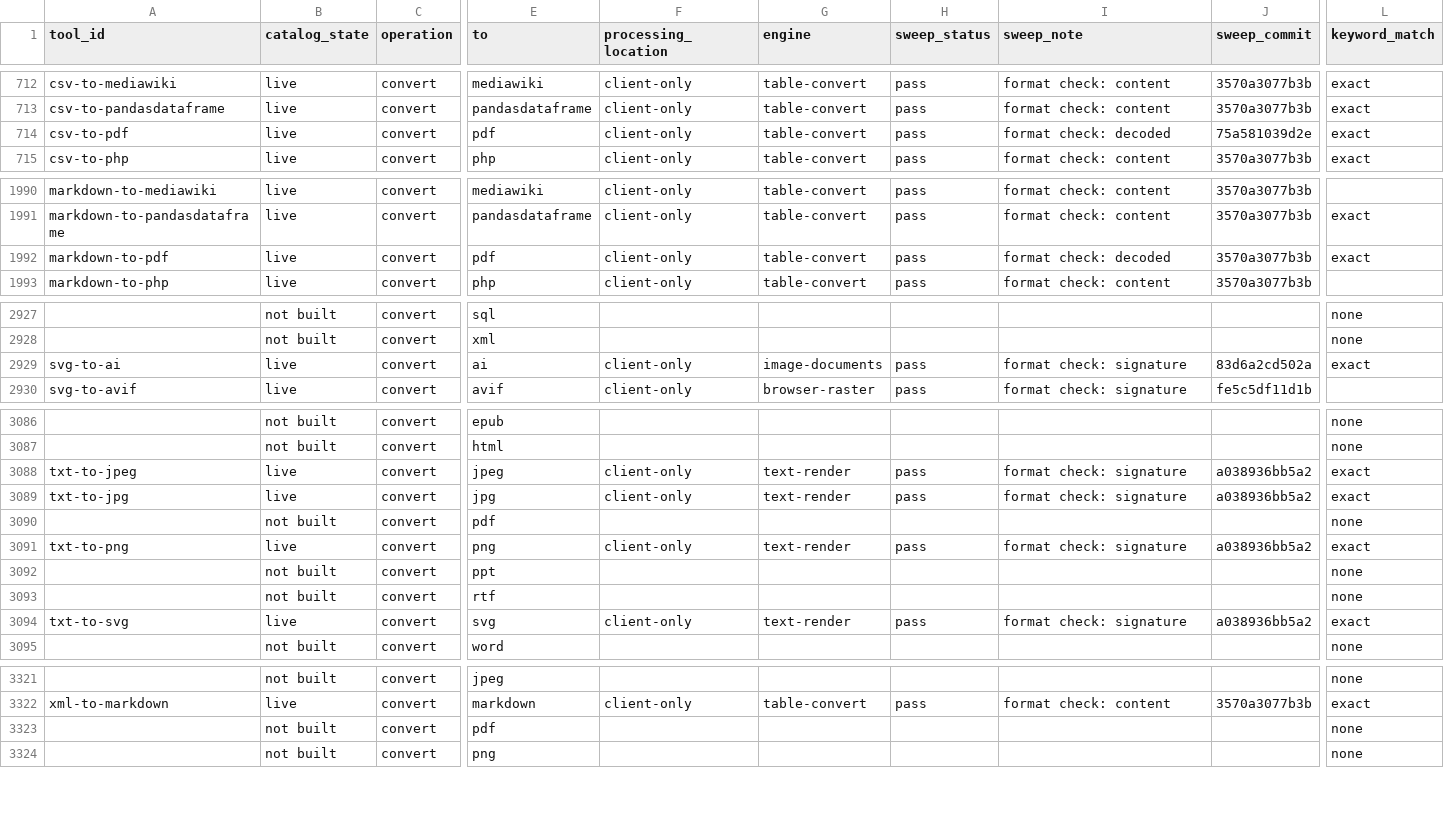
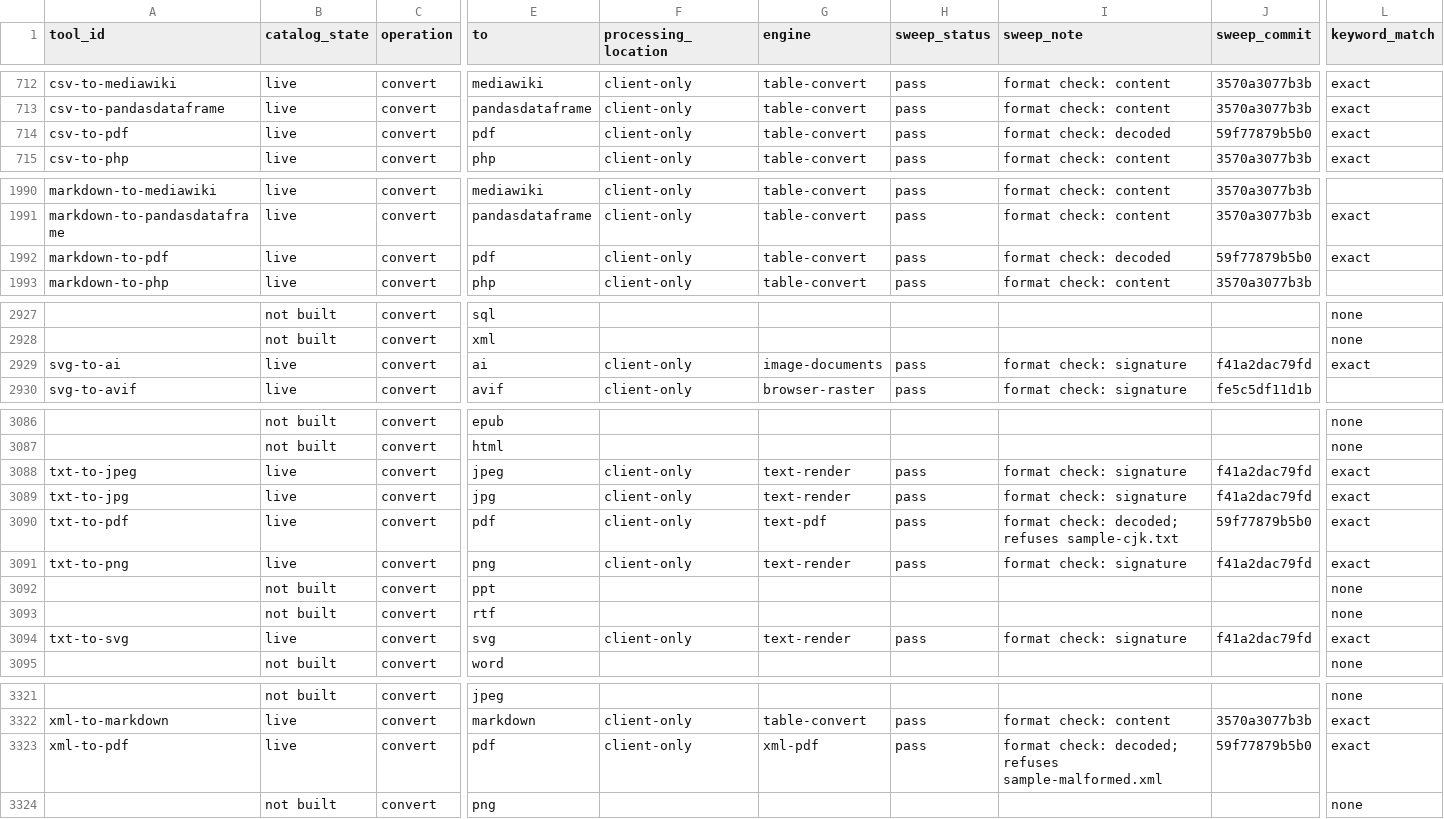
Before and after one commit to serpcompany/tools.serp.co, a CSV file: apps/tools/benchmarks/tool-status.csv, drawn as a sheet; only a part is shown, gaps mark what is left out; the diff names each change by its address in the sheet, - before the commit and + after, or states it on an @@ line.

```diff
--- a/apps/tools/benchmarks/tool-status.csv
+++ b/apps/tools/benchmarks/tool-status.csv
-J714 (sweep_commit): 75a581039d2e
+J714 (sweep_commit): 59f77879b5b0
-J1992 (sweep_commit): 3570a3077b3b
+J1992 (sweep_commit): 59f77879b5b0
-J2929 (sweep_commit): 83d6a2cd502a
+J2929 (sweep_commit): f41a2dac79fd
-J3088:J3089 (sweep_commit): a038936bb5a2
+J3088:J3089 (sweep_commit): f41a2dac79fd
-A3090 (tool_id): (empty)
+A3090 (tool_id): txt-to-pdf
-B3090 (catalog_state): not built
+B3090 (catalog_state): live
-F3090 (processing_location): (empty)
+F3090 (processing_location): client-only
-G3090 (engine): (empty)
+G3090 (engine): text-pdf
-H3090 (sweep_status): (empty)
+H3090 (sweep_status): pass
-I3090 (sweep_note): (empty)
+I3090 (sweep_note): format check: decoded; refuses sample-cjk.txt
-J3090 (sweep_commit): (empty)
+J3090 (sweep_commit): 59f77879b5b0
-L3090 (keyword_match): none
+L3090 (keyword_match): exact
-J3091 (sweep_commit): a038936bb5a2
+J3091 (sweep_commit): f41a2dac79fd
-J3094 (sweep_commit): a038936bb5a2
+J3094 (sweep_commit): f41a2dac79fd
-A3323 (tool_id): (empty)
+A3323 (tool_id): xml-to-pdf
-B3323 (catalog_state): not built
+B3323 (catalog_state): live
-F3323 (processing_location): (empty)
+F3323 (processing_location): client-only
-G3323 (engine): (empty)
+G3323 (engine): xml-pdf
-H3323 (sweep_status): (empty)
+H3323 (sweep_status): pass
-I3323 (sweep_note): (empty)
+I3323 (sweep_note): format check: decoded; refuses sample-malformed.xml
-J3323 (sweep_commit): (empty)
+J3323 (sweep_commit): 59f77879b5b0
-L3323 (keyword_match): none
+L3323 (keyword_match): exact
```
Also changed, not shown: 27 other files.
